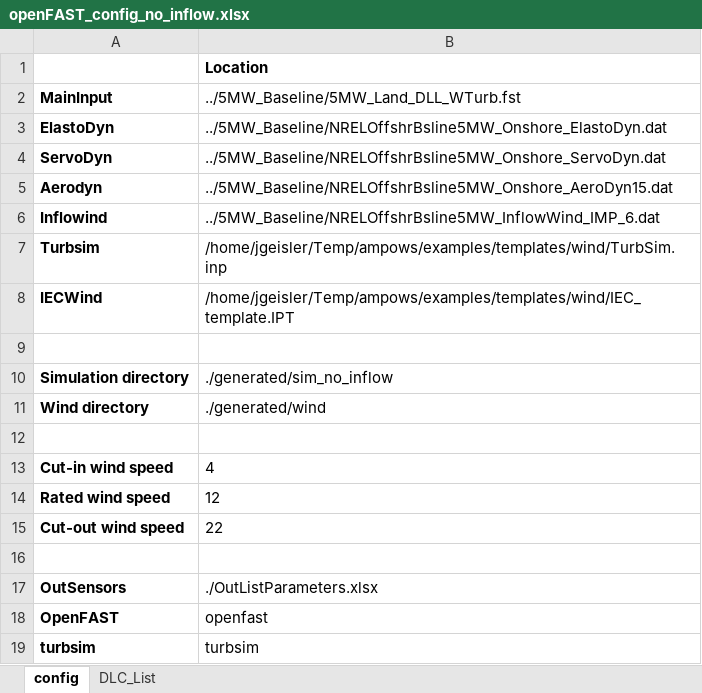
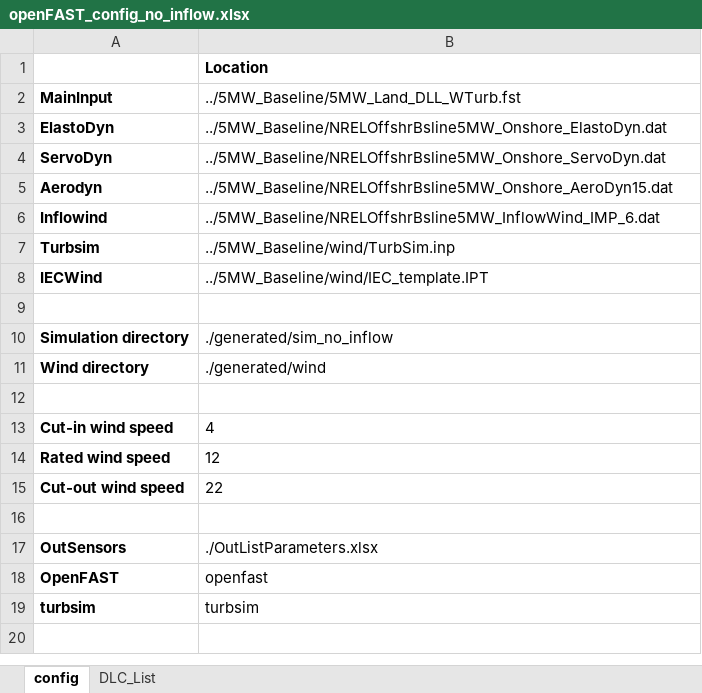
Before and after one commit to jgeisler0303/CADynTurb, an Excel workbook: sim/openFAST_config_no_inflow.xlsx, sheet config, drawn as a sheet; values as stored, in another font and other column widths than the file's, no borders; the diff names each change by its address in the sheet, - before the commit and + after, or states it on an @@ line.

```diff
--- a/sim/openFAST_config_no_inflow.xlsx (sheet config)
+++ b/sim/openFAST_config_no_inflow.xlsx (sheet config)
-B7: /home/jgeisler/Temp/ampows/examples/templates/wind/TurbSim.inp
+B7: ../5MW_Baseline/wind/TurbSim.inp
-B8: /home/jgeisler/Temp/ampows/examples/templates/wind/IEC_template.IPT
+B8: ../5MW_Baseline/wind/IEC_template.IPT
```
Also changed, not shown: sim/OutListParameters.xlsx, 5 other files.
